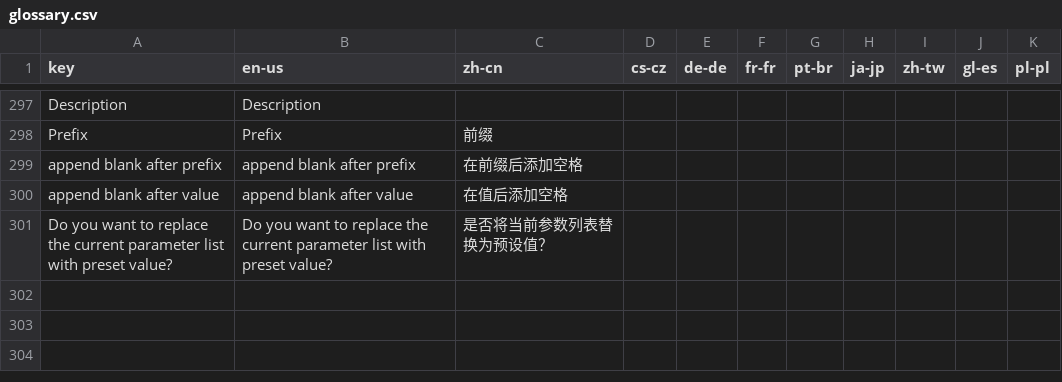
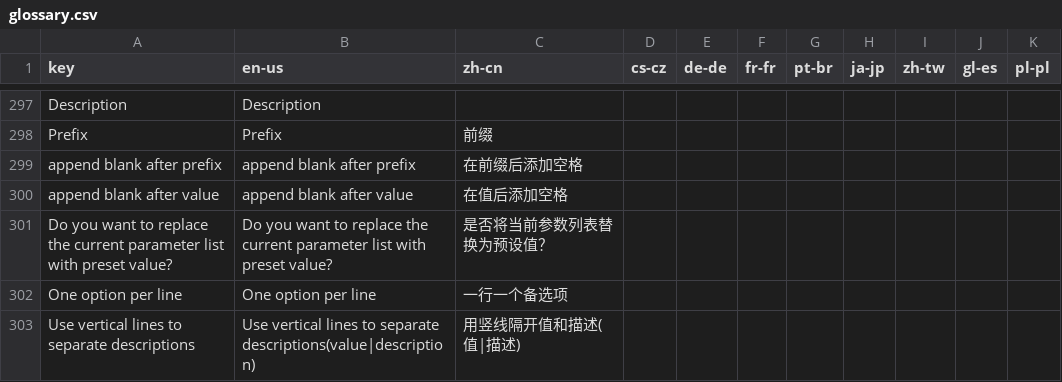
Before and after one commit to 1Remote/1Remote, a CSV file: Ui/Resources/Languages/glossary.csv, drawn as a sheet; only a part is shown, gaps mark what is left out; the diff names each change by its address in the sheet, - before the commit and + after, or states it on an @@ line.

```diff
--- a/Ui/Resources/Languages/glossary.csv
+++ b/Ui/Resources/Languages/glossary.csv
+row 302: One option per line | One option per line | 一行一个备选项
+row 303: Use vertical lines to separate descriptions | Use vertical lines to separate descriptions(value|description) | 用竖线隔开值和描述(值|描述)
```
Also changed, not shown: Ui/Resources/Languages/glossary_translated_by_google.csv, 18 other files.
